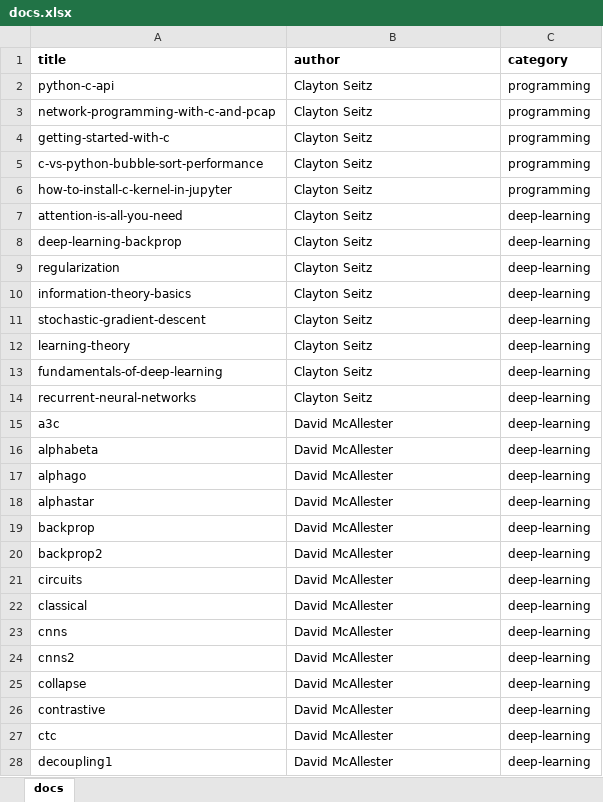
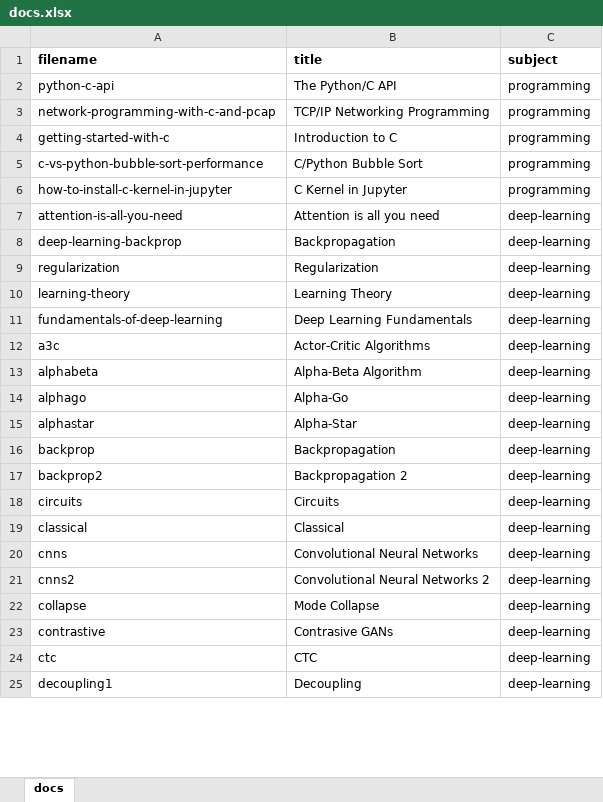
Before and after one commit to cwseitz/cwseitz.github.io-docs, an Excel workbook: docs/docs.xlsx, sheet docs, drawn as a sheet; only a part is shown; values as stored, in another font and other column widths than the file's, no borders; removed rows and columns are numbered as before the commit, all else as after; the diff covers the shown part only; the diff names each change by its address in the sheet, - before the commit and + after, or states it on an @@ line.

Commit message:
update doc listing table

```diff
--- a/docs/docs.xlsx (sheet docs)
+++ b/docs/docs.xlsx (sheet docs)
-row 1: title | author | category
+row 1: filename | title | subject
-B2: Clayton Seitz
+B2: The Python/C API
-B3: Clayton Seitz
+B3: TCP/IP Networking Programming
-B4: Clayton Seitz
+B4: Introduction to C
-B5: Clayton Seitz
+B5: C/Python Bubble Sort
-B6: Clayton Seitz
+B6: C Kernel in Jupyter
-B7: Clayton Seitz
+B7: Attention is all you need
-B8: Clayton Seitz
+B8: Backpropagation
-B9: Clayton Seitz
+B9: Regularization
-row 10: information-theory-basics | Clayton Seitz | deep-learning
-row 11: stochastic-gradient-descent | Clayton Seitz | deep-learning
-B10: Clayton Seitz
+B10: Learning Theory
-B11: Clayton Seitz
+B11: Deep Learning Fundamentals
-row 14: recurrent-neural-networks | Clayton Seitz | deep-learning
-B12: David McAllester
+B12: Actor-Critic Algorithms
-B13: David McAllester
+B13: Alpha-Beta Algorithm
-B14: David McAllester
+B14: Alpha-Go
-B15: David McAllester
+B15: Alpha-Star
-B16: David McAllester
+B16: Backpropagation
-B17: David McAllester
+B17: Backpropagation 2
-B18: David McAllester
+B18: Circuits
-B19: David McAllester
+B19: Classical
-B20: David McAllester
+B20: Convolutional Neural Networks
-B21: David McAllester
+B21: Convolutional Neural Networks 2
-B22: David McAllester
+B22: Mode Collapse
-B23: David McAllester
+B23: Contrasive GANs
-B24: David McAllester
+B24: CTC
-B25: David McAllester
+B25: Decoupling
```
Also changed, not shown: 2 removed rows and 36 edited cells elsewhere in this sheet, 9 other files.
